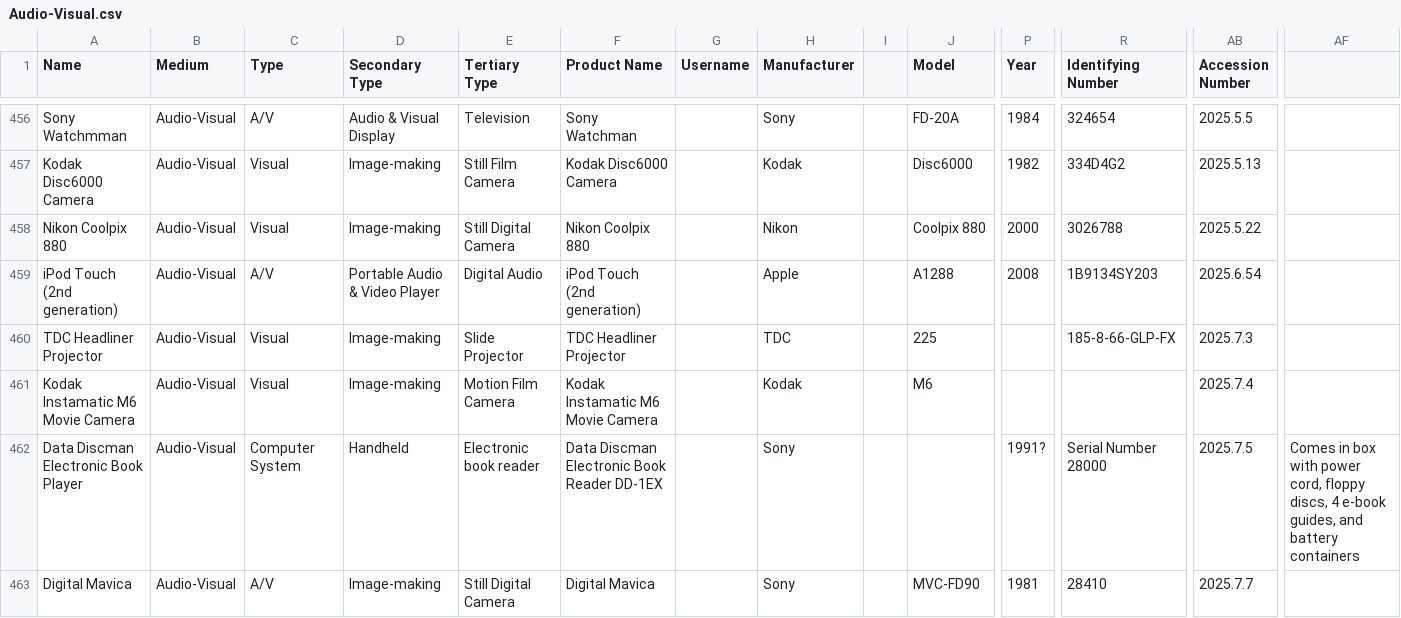
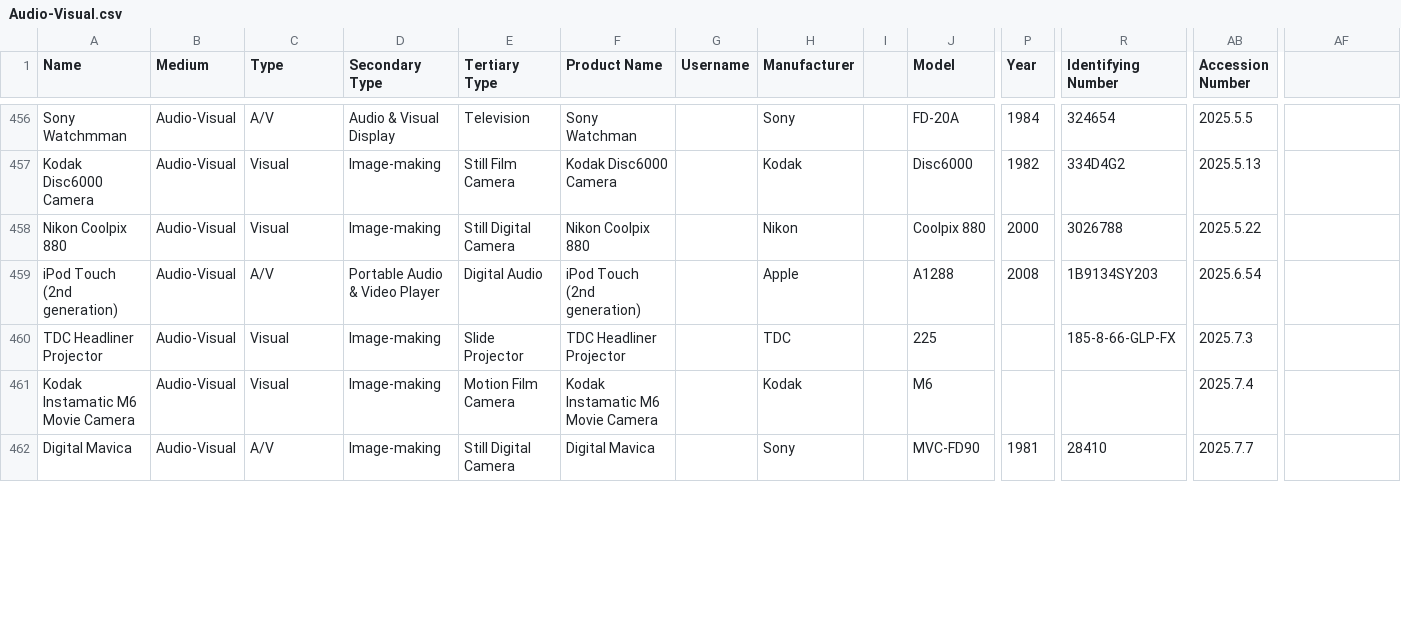
Before and after one commit to MediaArchaeologyLab/catalogue, a CSV file: Audio-Visual.csv, drawn as a sheet; only a part is shown, gaps mark what is left out; rows hold the shown columns only; the diff covers the shown part only; the diff names each change by its address in the sheet, - before the commit and + after, or states it on an @@ line.

```diff
--- a/Audio-Visual.csv
+++ b/Audio-Visual.csv
-row 462: Data Discman Electronic Book Player | Audio-Visual | Computer System | Handheld | Electronic book reader | Data Discman Electronic Book Reader DD-1EX |  | Sony |  |  | 1991? | Serial Number 28000 | 2025.7.5 | Comes in box with power cord, floppy discs, 4 e-book guides, and battery containers
```
Also changed, not shown: 7 edited cells elsewhere in this file, Hardware.csv.
